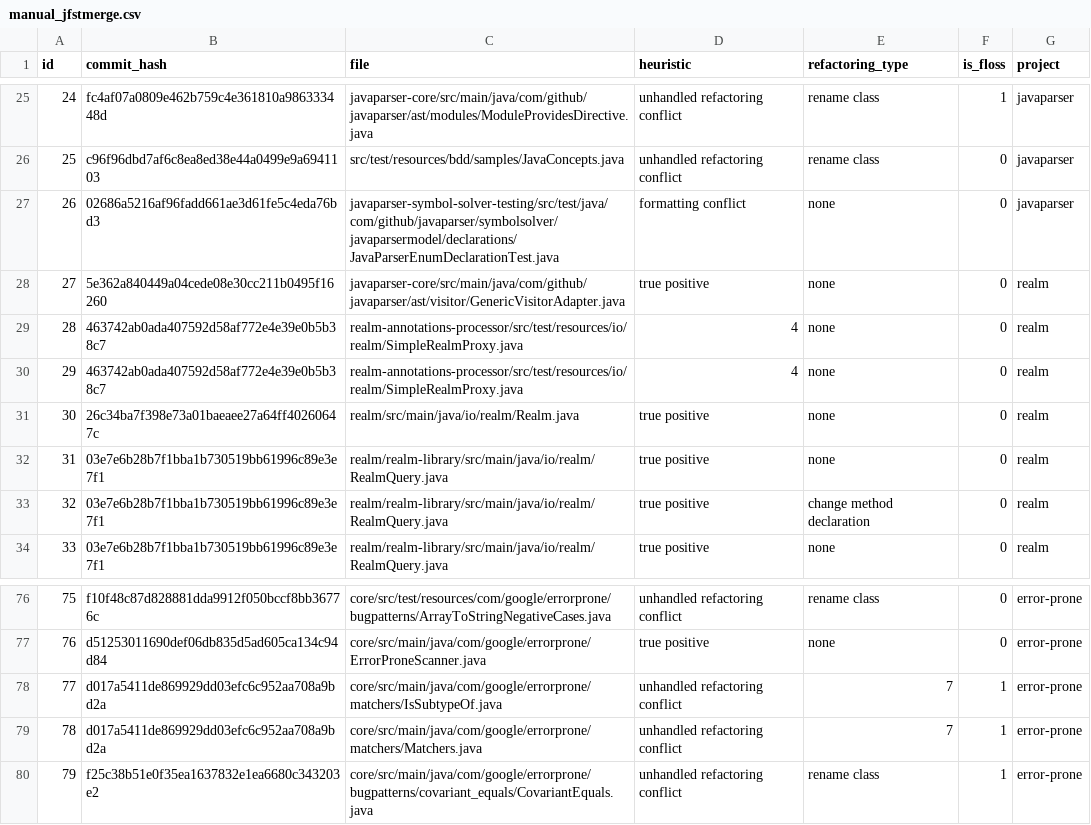
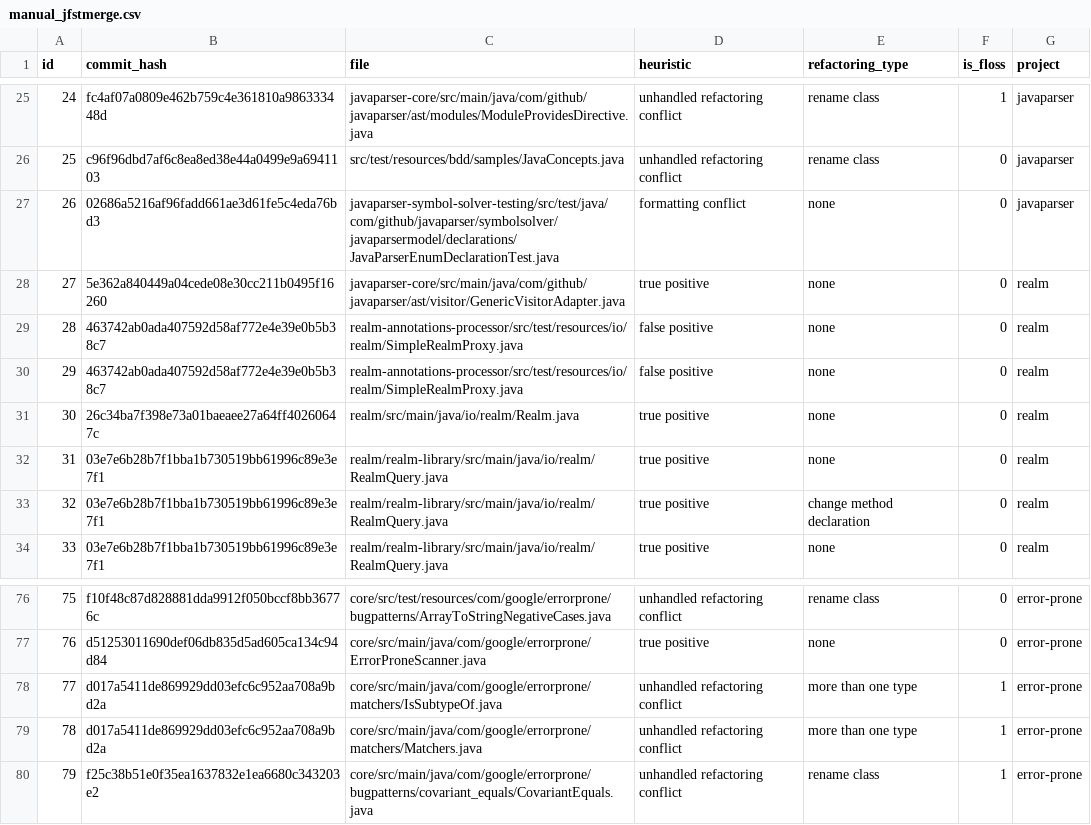
Before and after one commit to ResearchData23/data-research-23, a CSV file: manual_analysis_data/manual_jfstmerge.csv, drawn as a sheet; only a part is shown, gaps mark what is left out.

```diff
--- a/manual_analysis_data/manual_jfstmerge.csv
+++ b/manual_analysis_data/manual_jfstmerge.csv
@@ -28,4 +28,4 @@
 27;5e362a840449a04cede08e30cc211b0495f16260;javaparser-core/src/main/java/com/github/javaparser/ast/visitor/GenericVisitorAdapter.java;true positive;none;0;realm
-28;463742ab0ada407592d58af772e4e39e0b5b38c7;realm-annotations-processor/src/test/resources/io/realm/SimpleRealmProxy.java;4;none;0;realm
-29;463742ab0ada407592d58af772e4e39e0b5b38c7;realm-annotations-processor/src/test/resources/io/realm/SimpleRealmProxy.java;4;none;0;realm
+28;463742ab0ada407592d58af772e4e39e0b5b38c7;realm-annotations-processor/src/test/resources/io/realm/SimpleRealmProxy.java;false positive;none;0;realm
+29;463742ab0ada407592d58af772e4e39e0b5b38c7;realm-annotations-processor/src/test/resources/io/realm/SimpleRealmProxy.java;false positive;none;0;realm
 30;26c34ba7f398e73a01baeaee27a64ff40260647c;realm/src/main/java/io/realm/Realm.java;true positive;none;0;realm
@@ -77,4 +77,4 @@
 76;d51253011690def06db835d5ad605ca134c94d84;core/src/main/java/com/google/errorprone/ErrorProneScanner.java;true positive;none;0;error-prone
-77;d017a5411de869929dd03efc6c952aa708a9bd2a;core/src/main/java/com/google/errorprone/matchers/IsSubtypeOf.java;unhandled refactoring conflict;7;1;error-prone
-78;d017a5411de869929dd03efc6c952aa708a9bd2a;core/src/main/java/com/google/errorprone/matchers/Matchers.java;unhandled refactoring conflict;7;1;error-prone
+77;d017a5411de869929dd03efc6c952aa708a9bd2a;core/src/main/java/com/google/errorprone/matchers/IsSubtypeOf.java;unhandled refactoring conflict;more than one type;1;error-prone
+78;d017a5411de869929dd03efc6c952aa708a9bd2a;core/src/main/java/com/google/errorprone/matchers/Matchers.java;unhandled refactoring conflict;more than one type;1;error-prone
 79;f25c38b51e0f35ea1637832e1ea6680c343203e2;core/src/main/java/com/google/errorprone/bugpatterns/covariant_equals/CovariantEquals.java;unhandled refactoring conflict;rename class;1;error-prone
```
Also changed, not shown: 1 other file.
